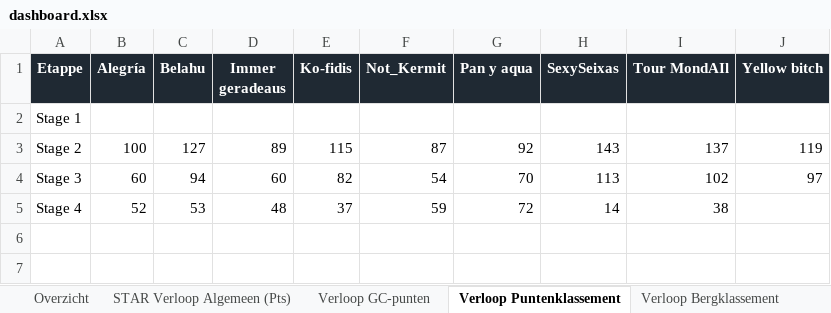
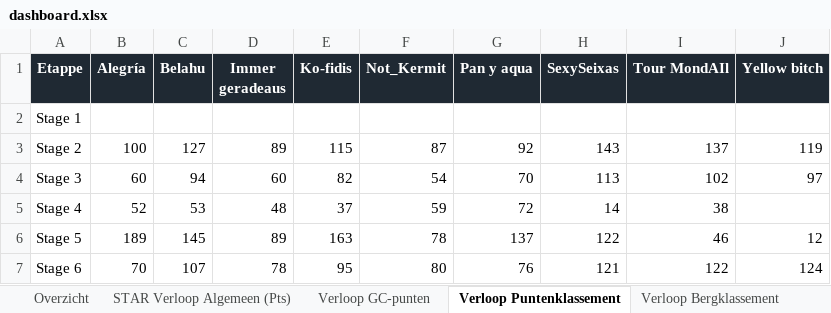
Before and after one commit to Timbrowne111/tdf-fantasy-league-2026, an Excel workbook: data/dashboard.xlsx, sheet Verloop Puntenklassement, drawn as a sheet; values as stored, in another font and other column widths than the file's, no borders; charts and pictures not drawn; the diff names each change by its address in the sheet, - before the commit and + after, or states it on an @@ line.

```diff
--- a/data/dashboard.xlsx (sheet Verloop Puntenklassement)
+++ b/data/dashboard.xlsx (sheet Verloop Puntenklassement)
+row 6: Stage 5 | 189 | 145 | 89 | 163 | 78 | 137 | 122 | 46 | 12
+row 7: Stage 6 | 70 | 107 | 78 | 95 | 80 | 76 | 121 | 122 | 124
```
Also changed, not shown: sheet Overzicht, sheet Bijzaak - renners en historie, sheet Stijgers, sheet Verloop GC-punten, sheet STAR Verloop Algemeen (Pts), sheet Verloop Bergklassement, charts or pictures, 1 other file.
